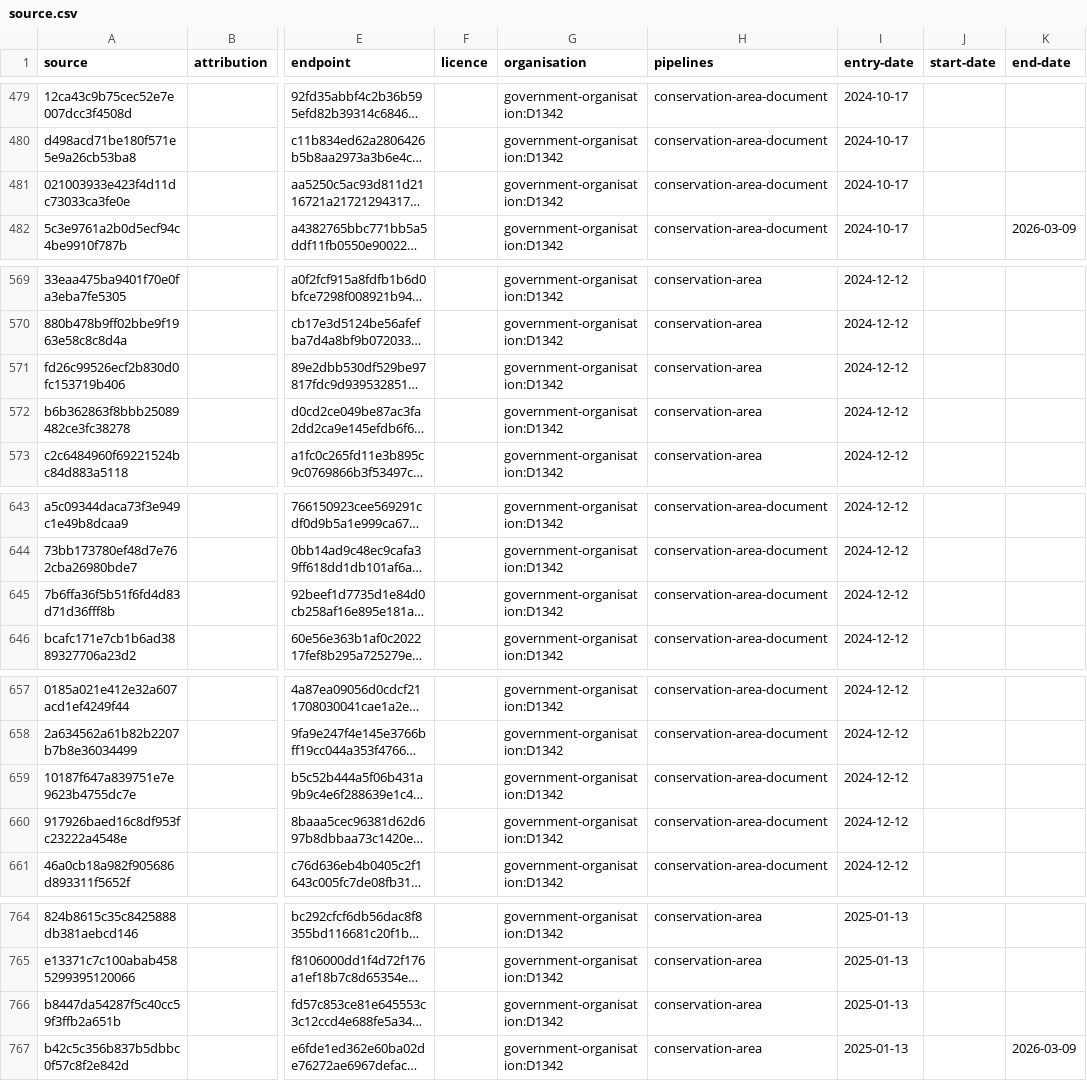
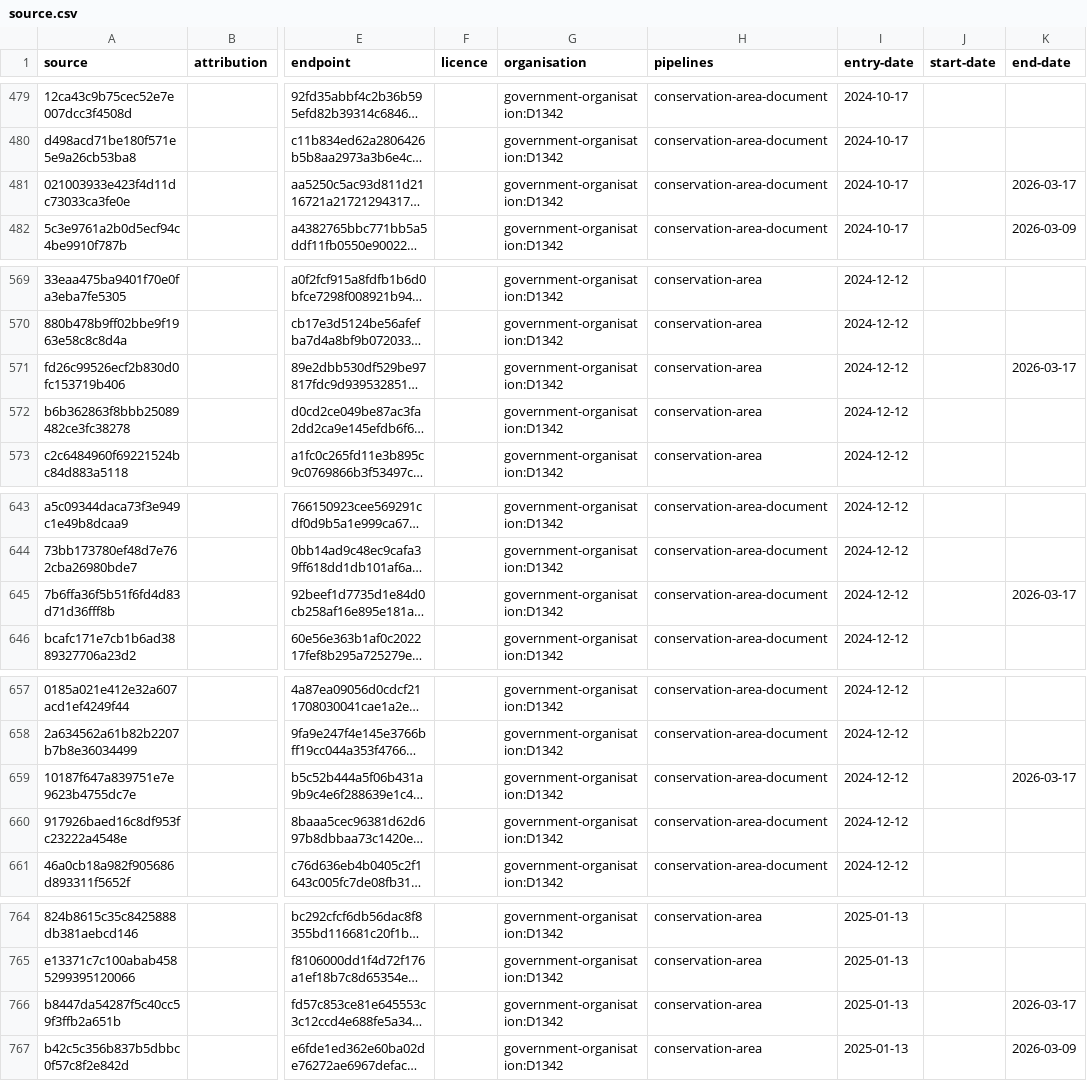
Before and after one commit to digital-land/config, a CSV file: collection/conservation-area/source.csv, drawn as a sheet; only a part is shown, gaps mark what is left out; long unchanged cells end in …; the diff covers the shown part only; the diff names each change by its address in the sheet, - before the commit and + after, or states it on an @@ line.

```diff
--- a/collection/conservation-area/source.csv
+++ b/collection/conservation-area/source.csv
-K481 (end-date): (empty)
+K481 (end-date): 2026-03-17
-K571 (end-date): (empty)
+K571 (end-date): 2026-03-17
-K645 (end-date): (empty)
+K645 (end-date): 2026-03-17
-K659 (end-date): (empty)
+K659 (end-date): 2026-03-17
-K766 (end-date): (empty)
+K766 (end-date): 2026-03-17
```
Also changed, not shown: 1 edited cell elsewhere in this file, collection/conservation-area/endpoint.csv, collection/conservation-area/old-resource.csv, 1 other file.
